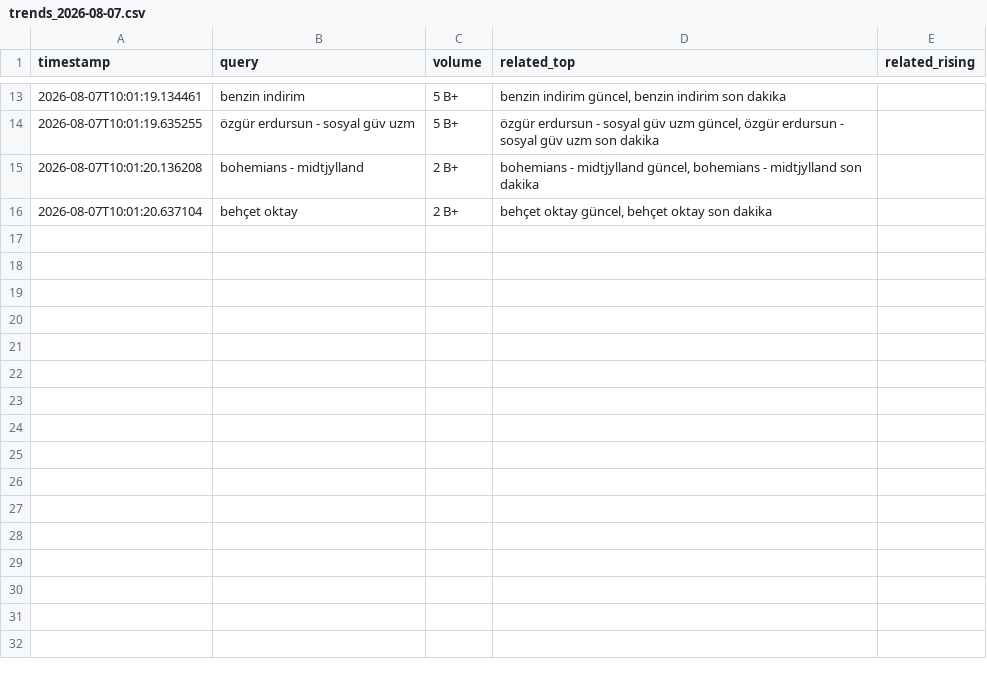
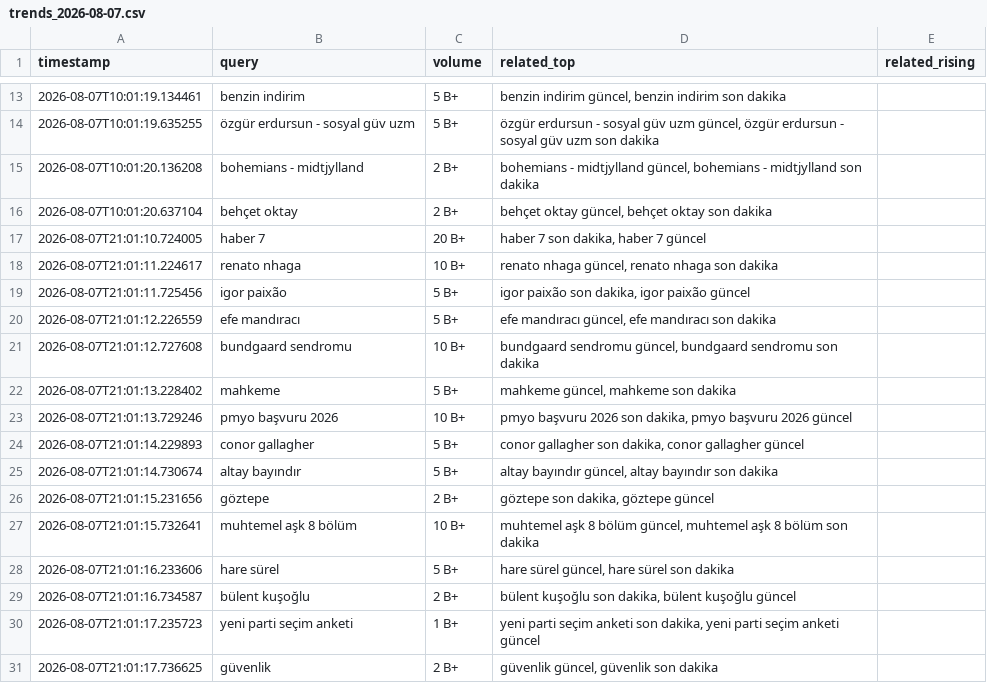
Before and after one commit to igyccmt/trends-scraper, a CSV file: trends_2026-08-07.csv, drawn as a sheet; only a part is shown, gaps mark what is left out; the diff names each change by its address in the sheet, - before the commit and + after, or states it on an @@ line.

```diff
--- a/trends_2026-08-07.csv
+++ b/trends_2026-08-07.csv
+row 17: 2026-08-07T21:01:10.724005 | haber 7 | 20 B+ | haber 7 son dakika, haber 7 güncel
+row 18: 2026-08-07T21:01:11.224617 | renato nhaga | 10 B+ | renato nhaga güncel, renato nhaga son dakika
+row 19: 2026-08-07T21:01:11.725456 | igor paixão | 5 B+ | igor paixão son dakika, igor paixão güncel
+row 20: 2026-08-07T21:01:12.226559 | efe mandıracı | 5 B+ | efe mandıracı güncel, efe mandıracı son dakika
+row 21: 2026-08-07T21:01:12.727608 | bundgaard sendromu | 10 B+ | bundgaard sendromu güncel, bundgaard sendromu son dakika
+row 22: 2026-08-07T21:01:13.228402 | mahkeme | 5 B+ | mahkeme güncel, mahkeme son dakika
+row 23: 2026-08-07T21:01:13.729246 | pmyo başvuru 2026 | 10 B+ | pmyo başvuru 2026 son dakika, pmyo başvuru 2026 güncel
+row 24: 2026-08-07T21:01:14.229893 | conor gallagher | 5 B+ | conor gallagher son dakika, conor gallagher güncel
+row 25: 2026-08-07T21:01:14.730674 | altay bayındır | 5 B+ | altay bayındır güncel, altay bayındır son dakika
+row 26: 2026-08-07T21:01:15.231656 | göztepe | 2 B+ | göztepe son dakika, göztepe güncel
+row 27: 2026-08-07T21:01:15.732641 | muhtemel aşk 8 bölüm | 10 B+ | muhtemel aşk 8 bölüm güncel, muhtemel aşk 8 bölüm son dakika
+row 28: 2026-08-07T21:01:16.233606 | hare sürel | 5 B+ | hare sürel güncel, hare sürel son dakika
+row 29: 2026-08-07T21:01:16.734587 | bülent kuşoğlu | 2 B+ | bülent kuşoğlu son dakika, bülent kuşoğlu güncel
+row 30: 2026-08-07T21:01:17.235723 | yeni parti seçim anketi | 1 B+ | yeni parti seçim anketi son dakika, yeni parti seçim anketi güncel
+row 31: 2026-08-07T21:01:17.736625 | güvenlik | 2 B+ | güvenlik güncel, güvenlik son dakika
```
Also changed, not shown: 1 other file.
